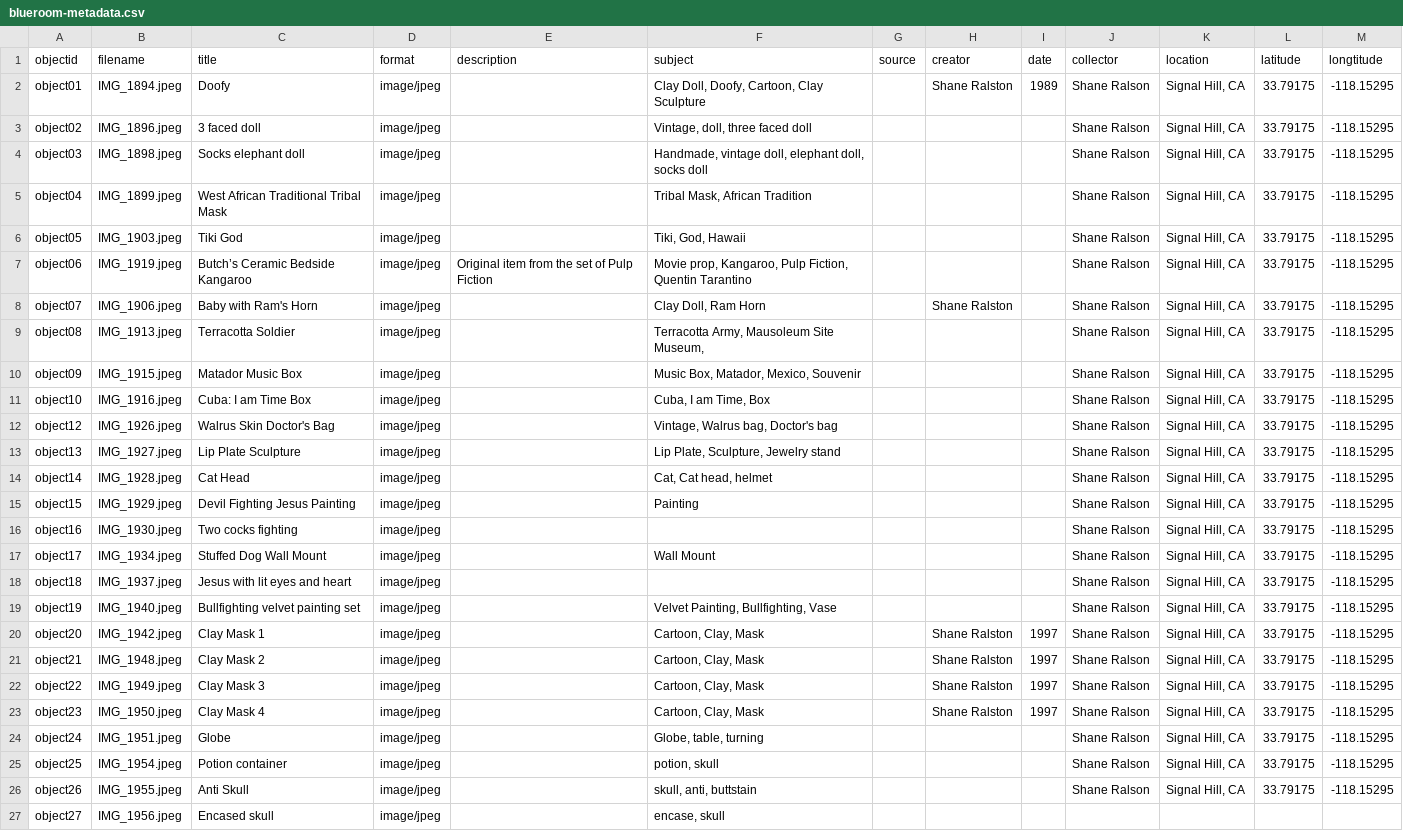
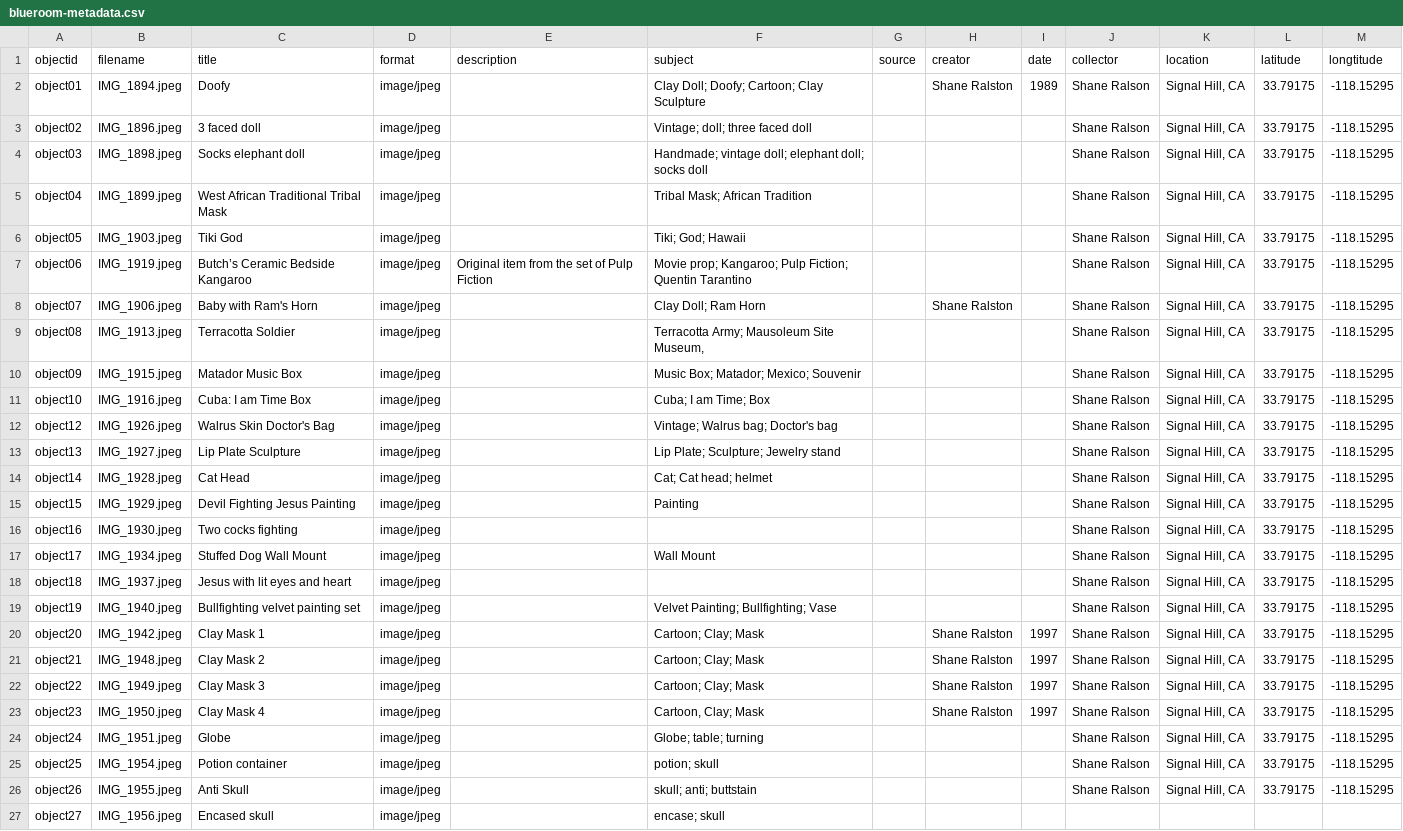
Before and after one commit to TKhuslen/bluecollection, a CSV file: _data/blueroom-metadata.csv, drawn as a sheet; the diff names each change by its address in the sheet, - before the commit and + after, or states it on an @@ line.

Commit message:
Update blueroom-metadata.csv

```diff
--- a/_data/blueroom-metadata.csv
+++ b/_data/blueroom-metadata.csv
-F2 (subject): Clay Doll, Doofy, Cartoon, Clay Sculpture
+F2 (subject): Clay Doll; Doofy; Cartoon; Clay Sculpture
-F3 (subject): Vintage, doll, three faced doll
+F3 (subject): Vintage; doll; three faced doll
-F4 (subject): Handmade, vintage doll, elephant doll, socks doll
+F4 (subject): Handmade; vintage doll; elephant doll; socks doll
-F5 (subject): Tribal Mask, African Tradition
+F5 (subject): Tribal Mask; African Tradition
-F6 (subject): Tiki, God, Hawaii
+F6 (subject): Tiki; God; Hawaii
-F7 (subject): Movie prop, Kangaroo, Pulp Fiction, Quentin Tarantino
+F7 (subject): Movie prop; Kangaroo; Pulp Fiction; Quentin Tarantino
-F8 (subject): Clay Doll, Ram Horn
+F8 (subject): Clay Doll; Ram Horn
-F9 (subject): Terracotta Army, Mausoleum Site Museum,
+F9 (subject): Terracotta Army; Mausoleum Site Museum,
-F10 (subject): Music Box, Matador, Mexico, Souvenir
+F10 (subject): Music Box; Matador; Mexico; Souvenir
-F11 (subject): Cuba, I am Time, Box
+F11 (subject): Cuba; I am Time; Box
-F12 (subject): Vintage, Walrus bag, Doctor's bag
+F12 (subject): Vintage; Walrus bag; Doctor's bag
-F13 (subject): Lip Plate, Sculpture, Jewelry stand
+F13 (subject): Lip Plate; Sculpture; Jewelry stand
-F14 (subject): Cat, Cat head, helmet
+F14 (subject): Cat; Cat head; helmet
-F19 (subject): Velvet Painting, Bullfighting, Vase
+F19 (subject): Velvet Painting; Bullfighting; Vase
-F20:F22 (subject): Cartoon, Clay, Mask
+F20:F22 (subject): Cartoon; Clay; Mask
-F23 (subject): Cartoon, Clay, Mask
+F23 (subject): Cartoon, Clay; Mask
-F24 (subject): Globe, table, turning
+F24 (subject): Globe; table; turning
-F25 (subject): potion, skull
+F25 (subject): potion; skull
-F26 (subject): skull, anti, buttstain
+F26 (subject): skull; anti; buttstain
-F27 (subject): encase, skull
+F27 (subject): encase; skull
```
